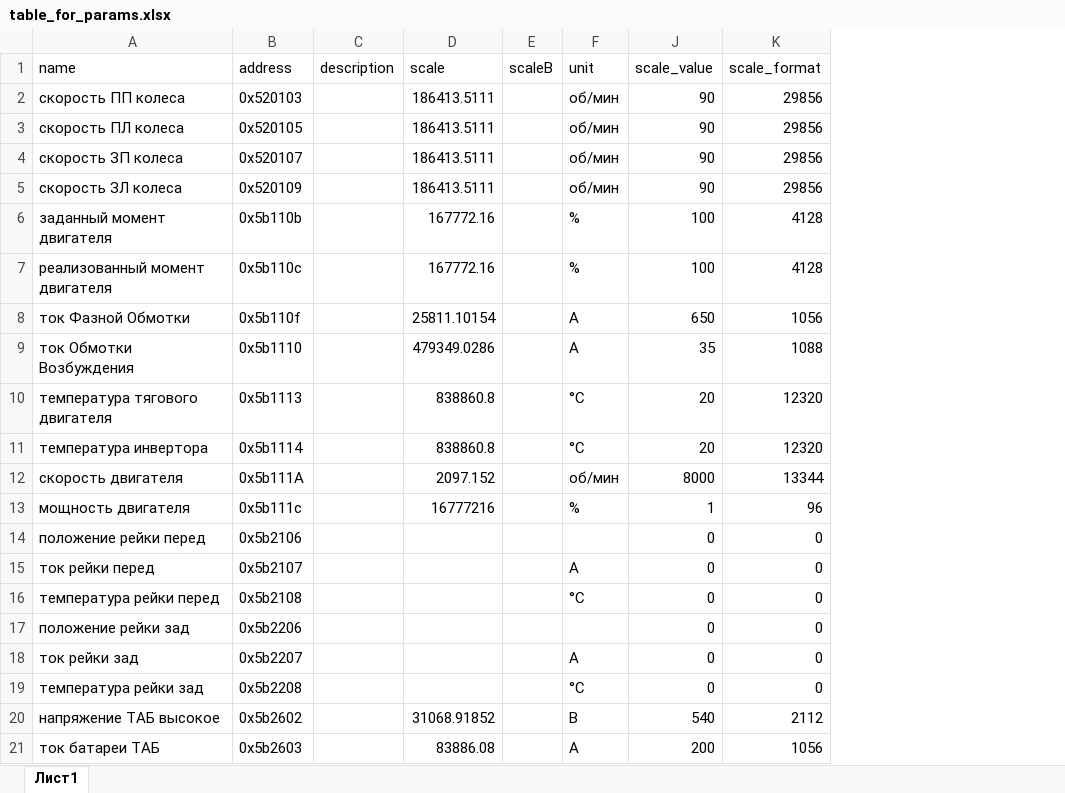
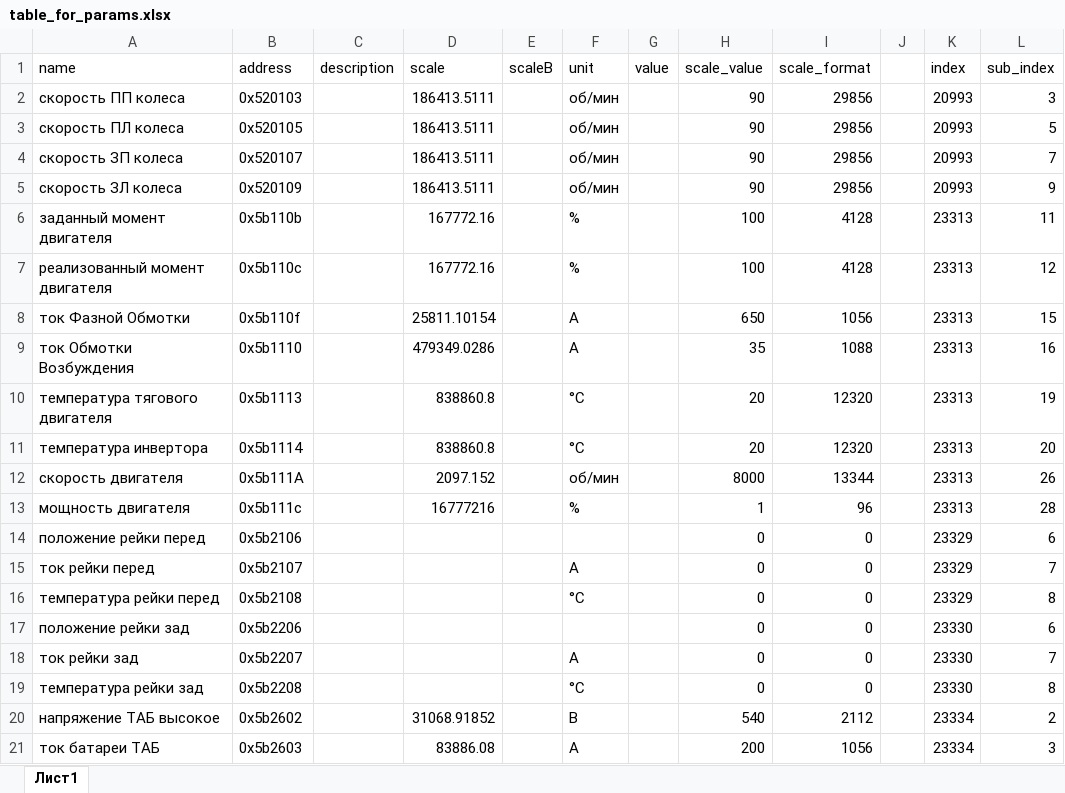
Before and after one commit to hochu-leto/BURR-settings, an Excel workbook: dist/main/Tables/table_for_params.xlsx, sheet Лист1, drawn as a sheet; values as stored, in another font and other column widths than the file's, no borders; the diff names each change by its address in the sheet, - before the commit and + after, or states it on an @@ line.

```diff
--- a/dist/main/Tables/table_for_params.xlsx (sheet Лист1)
+++ b/dist/main/Tables/table_for_params.xlsx (sheet Лист1)
@@ column G (value) unhidden, empty @@
+column J, empty
+column K (index), rows 2-21: 20993 | 20993 | 20993 | 20993 | 23313 | 23313 | 23313 | 23313 | 23313 | 23313 | 23313 | 23313 | 23329 | 23329 | 23329 | 23330 | 23330 | 23330 | 23334 | 23334
+column L (sub_index), rows 2-21: 3 | 5 | 7 | 9 | 11 | 12 | 15 | 16 | 19 | 20 | 26 | 28 | 6 | 7 | 8 | 6 | 7 | 8 | 2 | 3
```
Also changed, not shown: formulas that keep their value, hidden cells, 18 other files.
